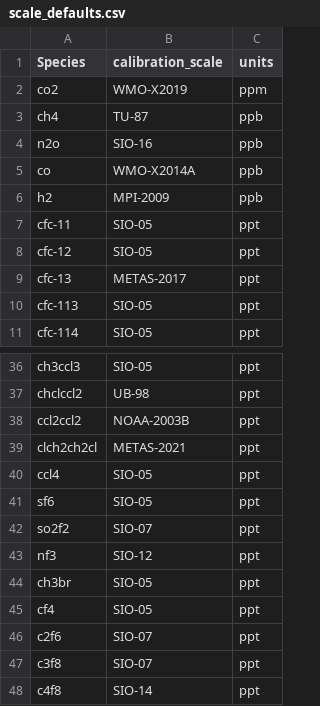
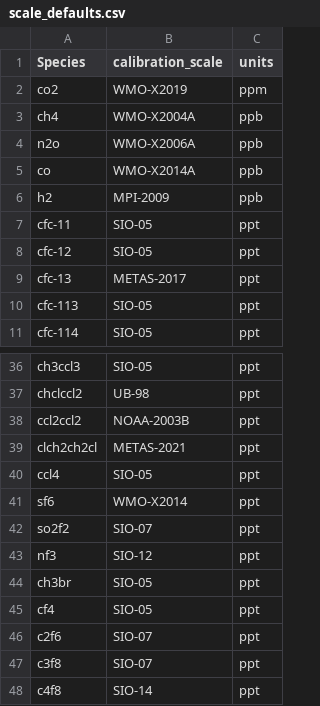
Before and after one commit to mrghg/agage-archive, a CSV file: data/agage/scale_defaults.csv, drawn as a sheet; only a part is shown, gaps mark what is left out.

Commit message:
wmo scales for ch4, n2o and sf6

```diff
--- a/data/agage/scale_defaults.csv
+++ b/data/agage/scale_defaults.csv
@@ -2,4 +2,4 @@ Species,calibration_scale,units
 co2,WMO-X2019,ppm
-ch4,TU-87,ppb
-n2o,SIO-16,ppb
+ch4,WMO-X2004A,ppb
+n2o,WMO-X2006A,ppb
 co,WMO-X2014A,ppb
@@ -40,3 +40,3 @@ clch2ch2cl,METAS-2021,ppt
 ccl4,SIO-05,ppt
-sf6,SIO-05,ppt
+sf6,WMO-X2014,ppt
 so2f2,SIO-07,ppt
```
